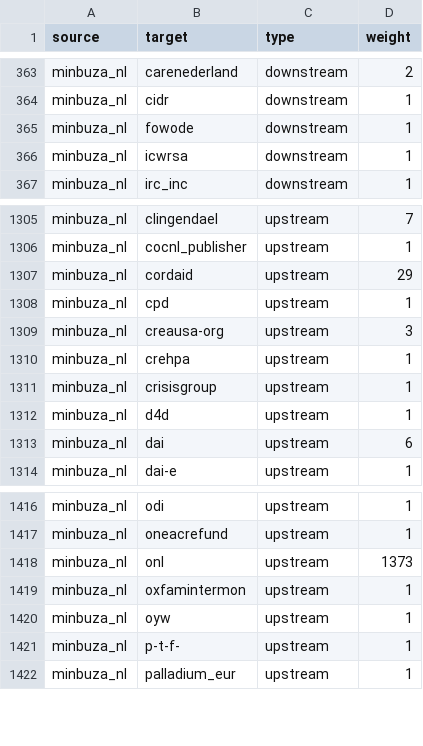
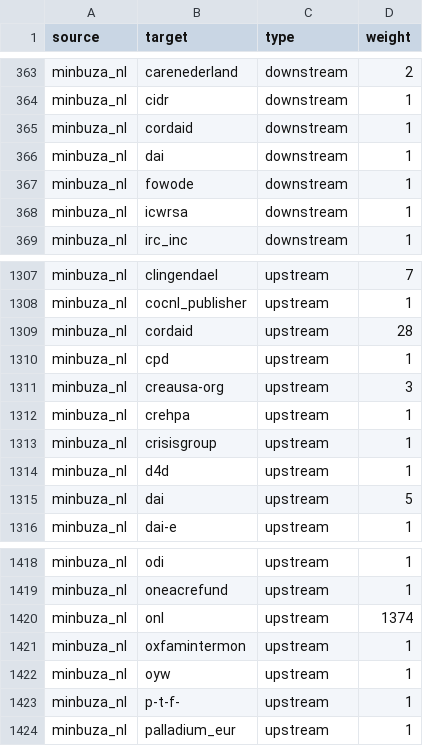
Before and after one commit to andylolz/traceability, a CSV file: links.csv, drawn as a sheet; only a part is shown, gaps mark what is left out.

Commit message:
Deploying to gh-pages from  @ 3dd9fb0169f10f756769f0839059b05ec664e5b7 🚀

```diff
--- a/links.csv
+++ b/links.csv
@@ -364,2 +364,4 @@ minbuza_nl,carenederland,downstream,2
 minbuza_nl,cidr,downstream,1
+minbuza_nl,cordaid,downstream,1
+minbuza_nl,dai,downstream,1
 minbuza_nl,fowode,downstream,1
@@ -1306,3 +1308,3 @@ minbuza_nl,clingendael,upstream,7
 minbuza_nl,cocnl_publisher,upstream,1
-minbuza_nl,cordaid,upstream,29
+minbuza_nl,cordaid,upstream,28
 minbuza_nl,cpd,upstream,1
@@ -1312,3 +1314,3 @@ minbuza_nl,crisisgroup,upstream,1
 minbuza_nl,d4d,upstream,1
-minbuza_nl,dai,upstream,6
+minbuza_nl,dai,upstream,5
 minbuza_nl,dai-e,upstream,1
@@ -1417,3 +1419,3 @@ minbuza_nl,odi,upstream,1
 minbuza_nl,oneacrefund,upstream,1
-minbuza_nl,onl,upstream,1373
+minbuza_nl,onl,upstream,1374
 minbuza_nl,oxfamintermon,upstream,1
```
